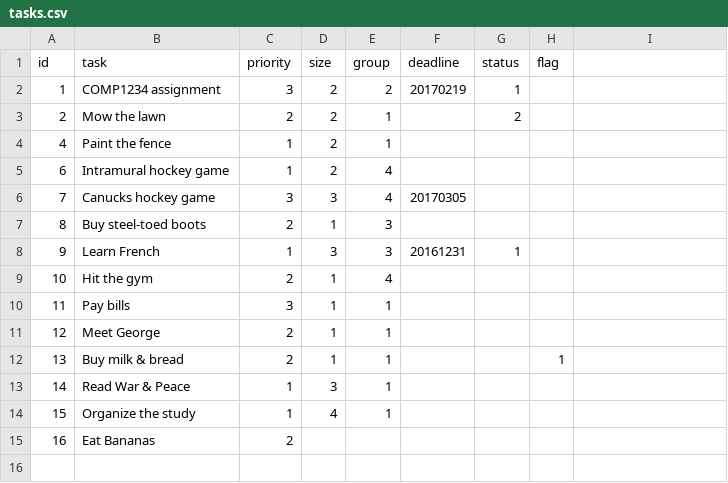
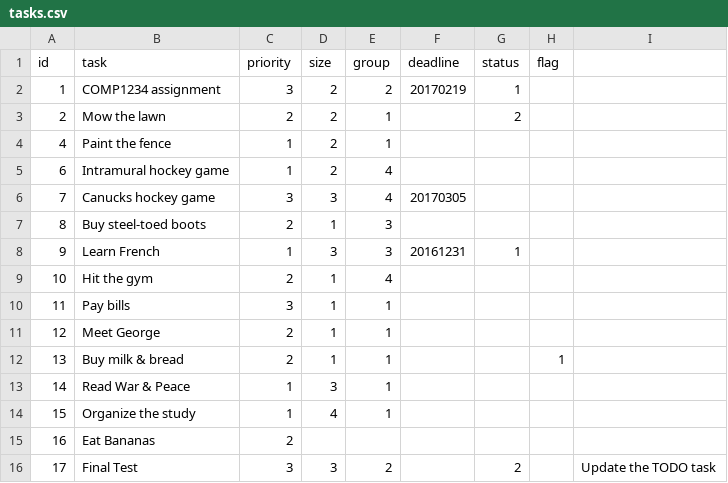
Before and after one commit to psl-gurls-reloaded/starter-todo4-frontend, a CSV file: data/tasks.csv, drawn as a sheet; the diff names each change by its address in the sheet, - before the commit and + after, or states it on an @@ line.

Commit message:
Job 10 completed. This commit finalizes everything due for this lab.

```diff
--- a/data/tasks.csv
+++ b/data/tasks.csv
+row 16: 17 | Final Test | 3 | 3 | 2 |  | 2 |  | Update the TODO task
```
Also changed, not shown: 3 other files.
